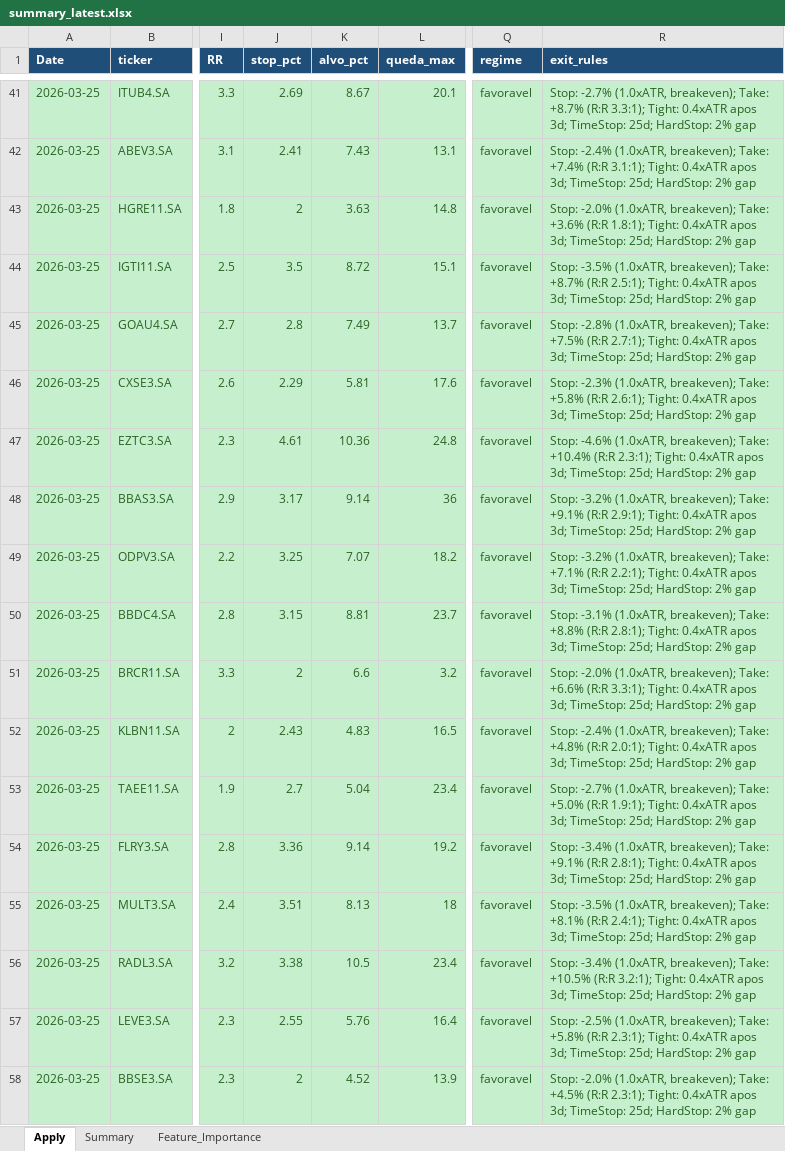
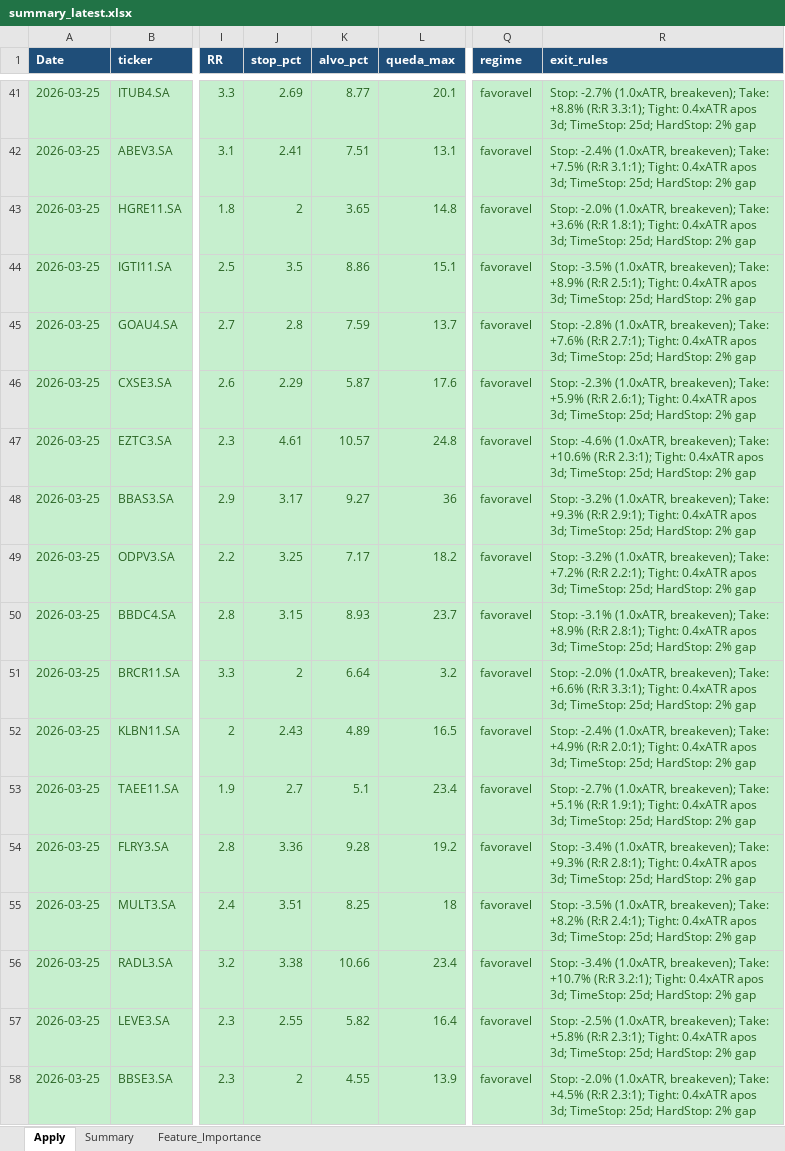
Before and after one commit to gcallj/test, an Excel workbook: summary_latest.xlsx, sheet Apply, drawn as a sheet; only a part is shown, gaps mark what is left out; values as stored, in another font and other column widths than the file's, no borders; the diff covers the shown part only; the diff names each change by its address in the sheet, - before the commit and + after, or states it on an @@ line.

```diff
--- a/summary_latest.xlsx (sheet Apply)
+++ b/summary_latest.xlsx (sheet Apply)
-K41 (alvo_pct): 8.67
+K41 (alvo_pct): 8.77
-R41 (exit_rules): …breakeven); Take: +8.7% (R:R 3.3:1);…
+R41 (exit_rules): …breakeven); Take: +8.8% (R:R 3.3:1);…
-K42 (alvo_pct): 7.43
+K42 (alvo_pct): 7.51
-R42 (exit_rules): …breakeven); Take: +7.4% (R:R 3.1:1);…
+R42 (exit_rules): …breakeven); Take: +7.5% (R:R 3.1:1);…
-K43 (alvo_pct): 3.63
+K43 (alvo_pct): 3.65
-K44 (alvo_pct): 8.72
+K44 (alvo_pct): 8.86
-R44 (exit_rules): …breakeven); Take: +8.7% (R:R 2.5:1);…
+R44 (exit_rules): …breakeven); Take: +8.9% (R:R 2.5:1);…
-K45 (alvo_pct): 7.49
+K45 (alvo_pct): 7.59
-R45 (exit_rules): …breakeven); Take: +7.5% (R:R 2.7:1);…
+R45 (exit_rules): …breakeven); Take: +7.6% (R:R 2.7:1);…
-K46 (alvo_pct): 5.81
+K46 (alvo_pct): 5.87
-R46 (exit_rules): …breakeven); Take: +5.8% (R:R 2.6:1);…
+R46 (exit_rules): …breakeven); Take: +5.9% (R:R 2.6:1);…
-K47 (alvo_pct): 10.36
+K47 (alvo_pct): 10.57
-R47 (exit_rules): …breakeven); Take: +10.4% (R:R 2.3:1);…
+R47 (exit_rules): …breakeven); Take: +10.6% (R:R 2.3:1);…
-K48 (alvo_pct): 9.14
+K48 (alvo_pct): 9.27
-R48 (exit_rules): …breakeven); Take: +9.1% (R:R 2.9:1);…
+R48 (exit_rules): …breakeven); Take: +9.3% (R:R 2.9:1);…
-K49 (alvo_pct): 7.07
+K49 (alvo_pct): 7.17
-R49 (exit_rules): …breakeven); Take: +7.1% (R:R 2.2:1);…
+R49 (exit_rules): …breakeven); Take: +7.2% (R:R 2.2:1);…
-K50 (alvo_pct): 8.81
+K50 (alvo_pct): 8.93
-R50 (exit_rules): …breakeven); Take: +8.8% (R:R 2.8:1);…
+R50 (exit_rules): …breakeven); Take: +8.9% (R:R 2.8:1);…
-K51 (alvo_pct): 6.6
+K51 (alvo_pct): 6.64
-K52 (alvo_pct): 4.83
+K52 (alvo_pct): 4.89
-R52 (exit_rules): …breakeven); Take: +4.8% (R:R 2.0:1);…
+R52 (exit_rules): …breakeven); Take: +4.9% (R:R 2.0:1);…
-K53 (alvo_pct): 5.04
+K53 (alvo_pct): 5.1
-R53 (exit_rules): …breakeven); Take: +5.0% (R:R 1.9:1);…
+R53 (exit_rules): …breakeven); Take: +5.1% (R:R 1.9:1);…
-K54 (alvo_pct): 9.14
+K54 (alvo_pct): 9.28
-R54 (exit_rules): …breakeven); Take: +9.1% (R:R 2.8:1);…
+R54 (exit_rules): …breakeven); Take: +9.3% (R:R 2.8:1);…
-K55 (alvo_pct): 8.13
+K55 (alvo_pct): 8.25
-R55 (exit_rules): …breakeven); Take: +8.1% (R:R 2.4:1);…
+R55 (exit_rules): …breakeven); Take: +8.2% (R:R 2.4:1);…
-K56 (alvo_pct): 10.5
+K56 (alvo_pct): 10.66
-R56 (exit_rules): …breakeven); Take: +10.5% (R:R 3.2:1);…
+R56 (exit_rules): …breakeven); Take: +10.7% (R:R 3.2:1);…
-K57 (alvo_pct): 5.76
+K57 (alvo_pct): 5.82
-K58 (alvo_pct): 4.52
+K58 (alvo_pct): 4.55
```
Also changed, not shown: 2 added rows, 2 removed rows and 219 edited cells elsewhere in this sheet, 4 other files.
